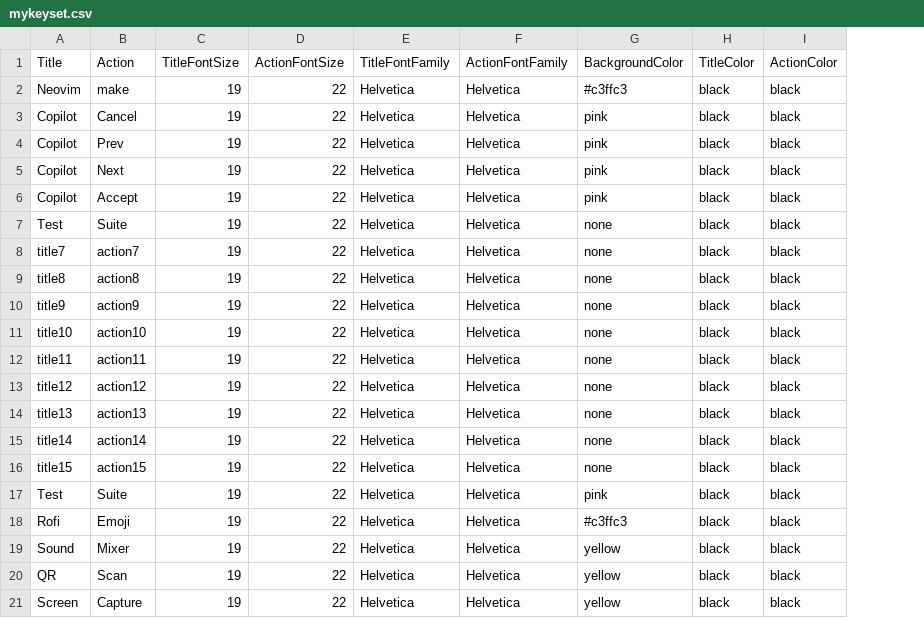
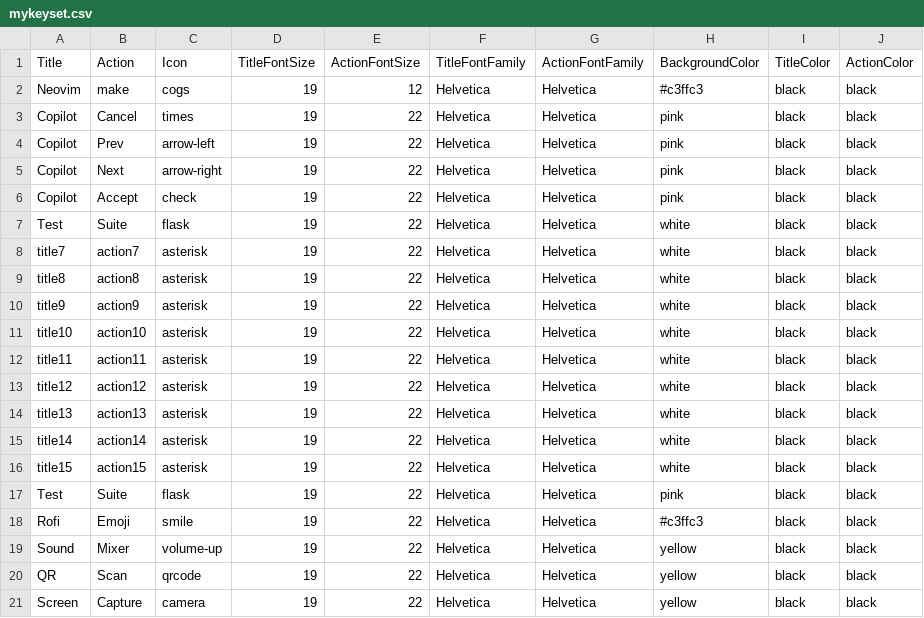
Before and after one commit to nilp0inter/keylegend, a CSV file: mykeyset.csv, drawn as a sheet; only a part is shown; addresses are those after the commit; the diff covers the shown part only; the diff names each change by its address in the sheet, - before the commit and + after, or states it on an @@ line.

Commit message:
feature: icons

```diff
--- a/mykeyset.csv
+++ b/mykeyset.csv
+column C (Icon), rows 2-21: cogs | times | arrow-left | arrow-right | check | flask | asterisk | asterisk | asterisk | asterisk | asterisk | asterisk | asterisk | asterisk | asterisk | flask | smile | volume-up | qrcode | camera
-E2 (ActionFontSize): 22
+E2 (ActionFontSize): 12
-H7:H16 (BackgroundColor): none
+H7:H16 (BackgroundColor): white
```
Also changed, not shown: 40 edited cells elsewhere in this file, 6 other files.
